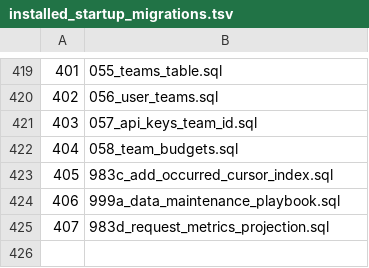
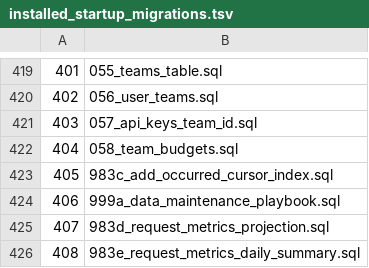
Before and after one commit to halfking/ai-native-gateway-core, a TSV file: sql/schema/installed_startup_migrations.tsv, drawn as a sheet; only a part is shown, gaps mark what is left out.

```diff
--- a/sql/schema/installed_startup_migrations.tsv
+++ b/sql/schema/installed_startup_migrations.tsv
@@ -425 +425,2 @@
 407	983d_request_metrics_projection.sql
+408	983e_request_metrics_daily_summary.sql
```
Also changed, not shown: sql/schema/startup_migration_nonplain.tsv, 17 other files.
